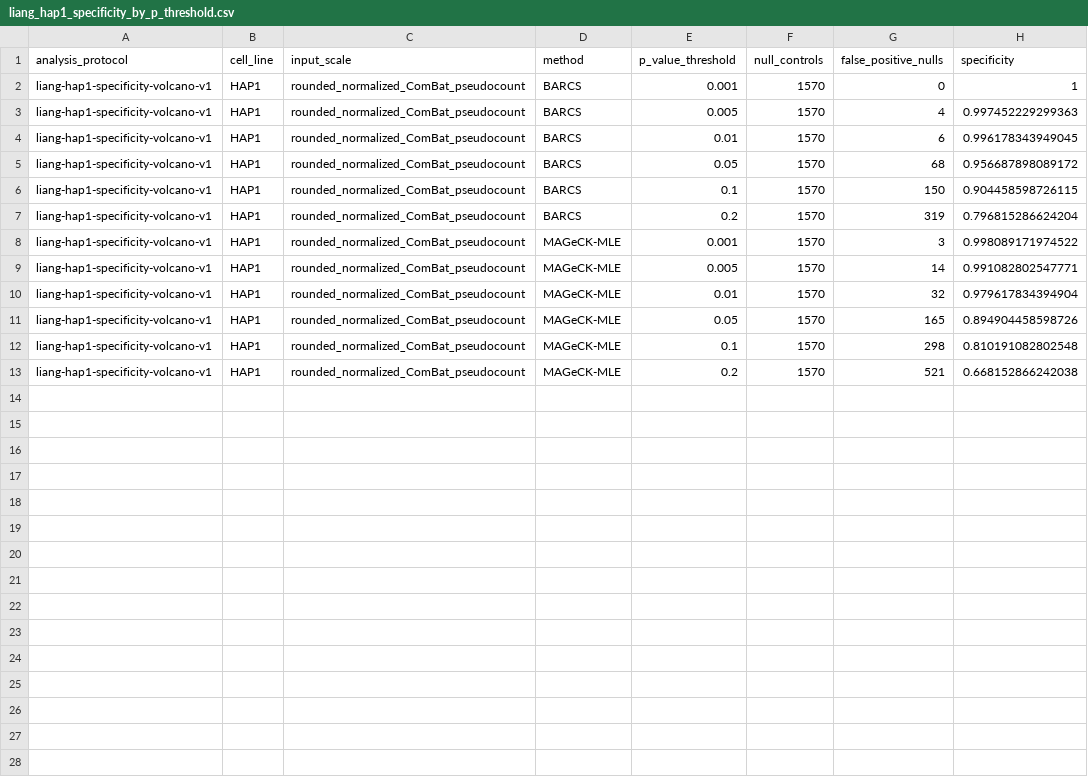
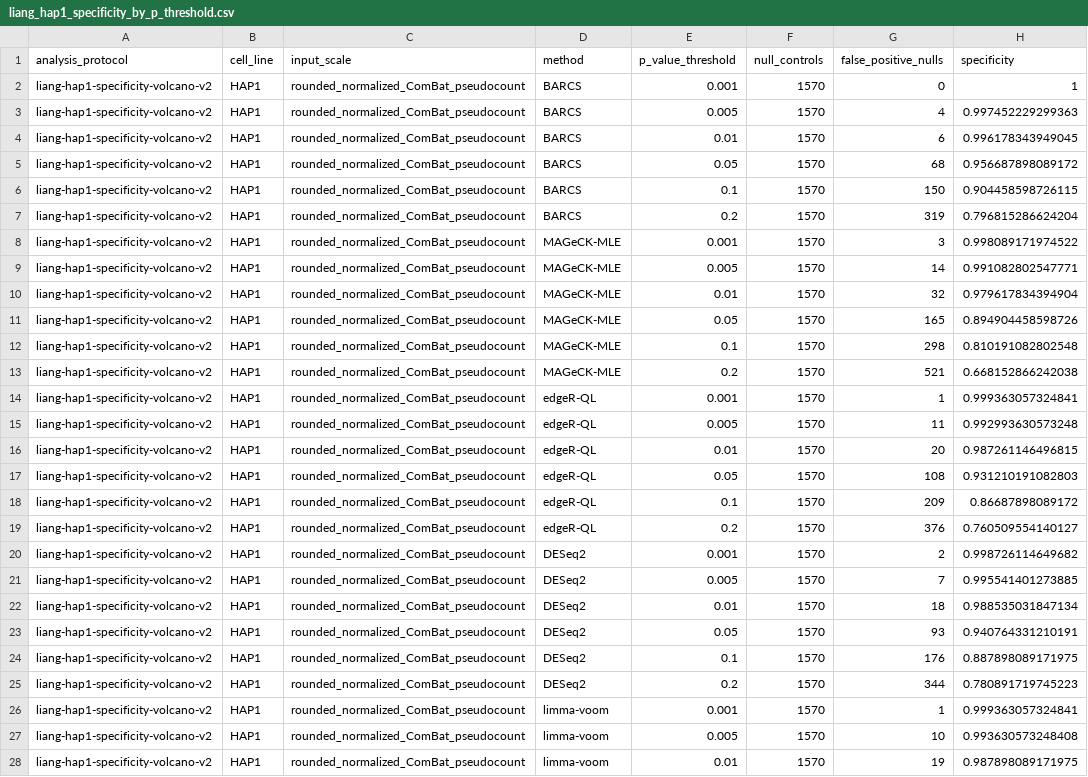
Before and after one commit to jeonglab-bcm/BARCS-manuscript, a CSV file: data/derived/liang_hap1_specificity_by_p_threshold.csv, drawn as a sheet; only a part is shown; the diff covers the shown part only.

```diff
--- a/data/derived/liang_hap1_specificity_by_p_threshold.csv
+++ b/data/derived/liang_hap1_specificity_by_p_threshold.csv
@@ -1,13 +1,28 @@
 "analysis_protocol","cell_line","input_scale","method","p_value_threshold","null_controls","false_positive_nulls","specificity"
-"liang-hap1-specificity-volcano-v1","HAP1","rounded_normalized_ComBat_pseudocount","BARCS",0.001,1570,0,1
-"liang-hap1-specificity-volcano-v1","HAP1","rounded_normalized_ComBat_pseudocount","BARCS",0.005,1570,4,0.997452229299363
-"liang-hap1-specificity-volcano-v1","HAP1","rounded_normalized_ComBat_pseudocount","BARCS",0.01,1570,6,0.996178343949045
-"liang-hap1-specificity-volcano-v1","HAP1","rounded_normalized_ComBat_pseudocount","BARCS",0.05,1570,68,0.956687898089172
-"liang-hap1-specificity-volcano-v1","HAP1","rounded_normalized_ComBat_pseudocount","BARCS",0.1,1570,150,0.904458598726115
-"liang-hap1-specificity-volcano-v1","HAP1","rounded_normalized_ComBat_pseudocount","BARCS",0.2,1570,319,0.796815286624204
-"liang-hap1-specificity-volcano-v1","HAP1","rounded_normalized_ComBat_pseudocount","MAGeCK-MLE",0.001,1570,3,0.998089171974522
-"liang-hap1-specificity-volcano-v1","HAP1","rounded_normalized_ComBat_pseudocount","MAGeCK-MLE",0.005,1570,14,0.991082802547771
-"liang-hap1-specificity-volcano-v1","HAP1","rounded_normalized_ComBat_pseudocount","MAGeCK-MLE",0.01,1570,32,0.979617834394904
-"liang-hap1-specificity-volcano-v1","HAP1","rounded_normalized_ComBat_pseudocount","MAGeCK-MLE",0.05,1570,165,0.894904458598726
-"liang-hap1-specificity-volcano-v1","HAP1","rounded_normalized_ComBat_pseudocount","MAGeCK-MLE",0.1,1570,298,0.810191082802548
-"liang-hap1-specificity-volcano-v1","HAP1","rounded_normalized_ComBat_pseudocount","MAGeCK-MLE",0.2,1570,521,0.668152866242038
+"liang-hap1-specificity-volcano-v2","HAP1","rounded_normalized_ComBat_pseudocount","BARCS",0.001,1570,0,1
+"liang-hap1-specificity-volcano-v2","HAP1","rounded_normalized_ComBat_pseudocount","BARCS",0.005,1570,4,0.997452229299363
+"liang-hap1-specificity-volcano-v2","HAP1","rounded_normalized_ComBat_pseudocount","BARCS",0.01,1570,6,0.996178343949045
+"liang-hap1-specificity-volcano-v2","HAP1","rounded_normalized_ComBat_pseudocount","BARCS",0.05,1570,68,0.956687898089172
+"liang-hap1-specificity-volcano-v2","HAP1","rounded_normalized_ComBat_pseudocount","BARCS",0.1,1570,150,0.904458598726115
+"liang-hap1-specificity-volcano-v2","HAP1","rounded_normalized_ComBat_pseudocount","BARCS",0.2,1570,319,0.796815286624204
+"liang-hap1-specificity-volcano-v2","HAP1","rounded_normalized_ComBat_pseudocount","MAGeCK-MLE",0.001,1570,3,0.998089171974522
+"liang-hap1-specificity-volcano-v2","HAP1","rounded_normalized_ComBat_pseudocount","MAGeCK-MLE",0.005,1570,14,0.991082802547771
+"liang-hap1-specificity-volcano-v2","HAP1","rounded_normalized_ComBat_pseudocount","MAGeCK-MLE",0.01,1570,32,0.979617834394904
+"liang-hap1-specificity-volcano-v2","HAP1","rounded_normalized_ComBat_pseudocount","MAGeCK-MLE",0.05,1570,165,0.894904458598726
+"liang-hap1-specificity-volcano-v2","HAP1","rounded_normalized_ComBat_pseudocount","MAGeCK-MLE",0.1,1570,298,0.810191082802548
+"liang-hap1-specificity-volcano-v2","HAP1","rounded_normalized_ComBat_pseudocount","MAGeCK-MLE",0.2,1570,521,0.668152866242038
+"liang-hap1-specificity-volcano-v2","HAP1","rounded_normalized_ComBat_pseudocount","edgeR-QL",0.001,1570,1,0.999363057324841
+"liang-hap1-specificity-volcano-v2","HAP1","rounded_normalized_ComBat_pseudocount","edgeR-QL",0.005,1570,11,0.992993630573248
+"liang-hap1-specificity-volcano-v2","HAP1","rounded_normalized_ComBat_pseudocount","edgeR-QL",0.01,1570,20,0.987261146496815
+"liang-hap1-specificity-volcano-v2","HAP1","rounded_normalized_ComBat_pseudocount","edgeR-QL",0.05,1570,108,0.931210191082803
+"liang-hap1-specificity-volcano-v2","HAP1","rounded_normalized_ComBat_pseudocount","edgeR-QL",0.1,1570,209,0.86687898089172
+"liang-hap1-specificity-volcano-v2","HAP1","rounded_normalized_ComBat_pseudocount","edgeR-QL",0.2,1570,376,0.760509554140127
+"liang-hap1-specificity-volcano-v2","HAP1","rounded_normalized_ComBat_pseudocount","DESeq2",0.001,1570,2,0.998726114649682
+"liang-hap1-specificity-volcano-v2","HAP1","rounded_normalized_ComBat_pseudocount","DESeq2",0.005,1570,7,0.995541401273885
+"liang-hap1-specificity-volcano-v2","HAP1","rounded_normalized_ComBat_pseudocount","DESeq2",0.01,1570,18,0.988535031847134
+"liang-hap1-specificity-volcano-v2","HAP1","rounded_normalized_ComBat_pseudocount","DESeq2",0.05,1570,93,0.940764331210191
+"liang-hap1-specificity-volcano-v2","HAP1","rounded_normalized_ComBat_pseudocount","DESeq2",0.1,1570,176,0.887898089171975
+"liang-hap1-specificity-volcano-v2","HAP1","rounded_normalized_ComBat_pseudocount","DESeq2",0.2,1570,344,0.780891719745223
+"liang-hap1-specificity-volcano-v2","HAP1","rounded_normalized_ComBat_pseudocount","limma-voom",0.001,1570,1,0.999363057324841
+"liang-hap1-specificity-volcano-v2","HAP1","rounded_normalized_ComBat_pseudocount","limma-voom",0.005,1570,10,0.993630573248408
+"liang-hap1-specificity-volcano-v2","HAP1","rounded_normalized_ComBat_pseudocount","limma-voom",0.01,1570,19,0.987898089171975
```
Also changed, not shown: 3 added rows elsewhere in this file, data/derived/liang_cas13_effect_rank_concordance.csv, data/derived/liang_cas13_metrics_by_cell_line.csv, 11 other files.
